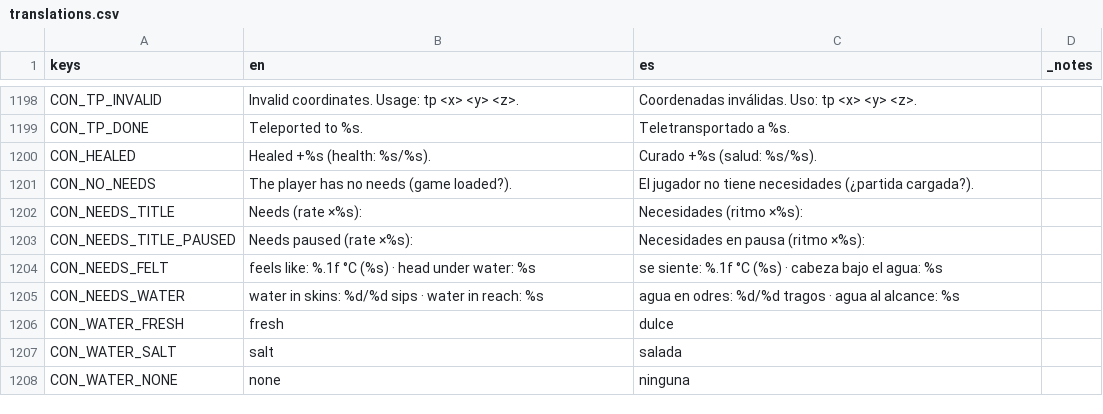
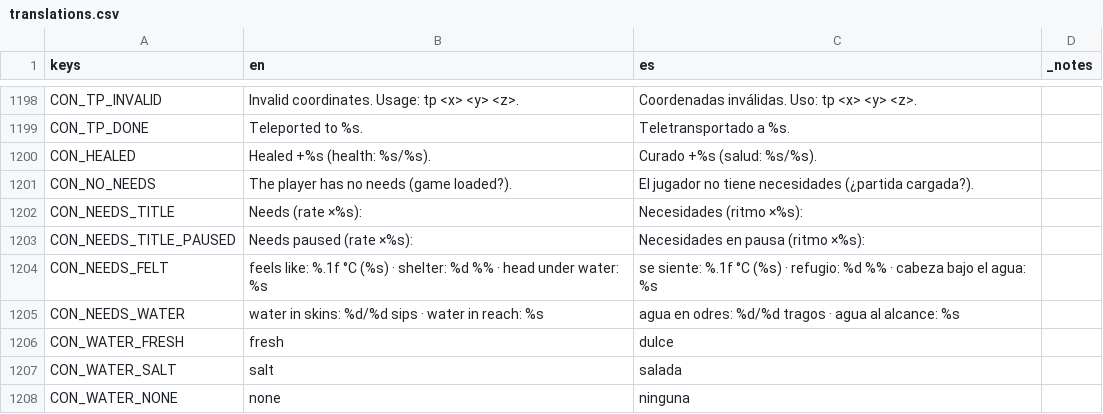
Before and after one commit to DuneD87/landnam, a CSV file: localization/translations.csv, drawn as a sheet; only a part is shown, gaps mark what is left out.

```diff
--- a/localization/translations.csv
+++ b/localization/translations.csv
@@ -1203,3 +1203,3 @@ CON_NEEDS_TITLE,Needs (rate ×%s):,Necesidades (ritmo ×%s):,
 CON_NEEDS_TITLE_PAUSED,Needs paused (rate ×%s):,Necesidades en pausa (ritmo ×%s):,
-CON_NEEDS_FELT,feels like: %.1f °C (%s) · head under water: %s,se siente: %.1f °C (%s) · cabeza bajo el agua: %s,
+CON_NEEDS_FELT,feels like: %.1f °C (%s) · shelter: %d %% · head under water: %s,se siente: %.1f °C (%s) · refugio: %d %% · cabeza bajo el agua: %s,
 CON_NEEDS_WATER,water in skins: %d/%d sips · water in reach: %s,agua en odres: %d/%d tragos · agua al alcance: %s,
```
Also changed, not shown: 4 other files.
